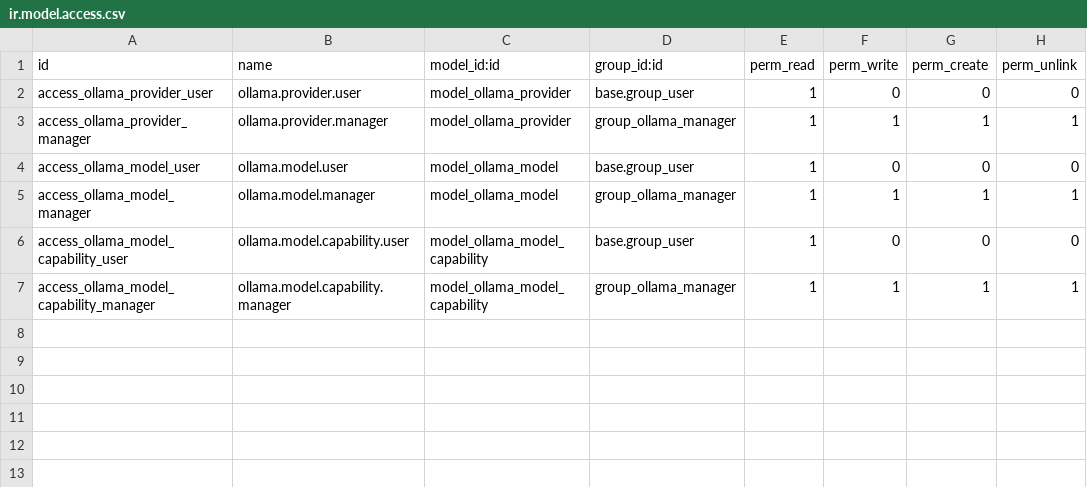
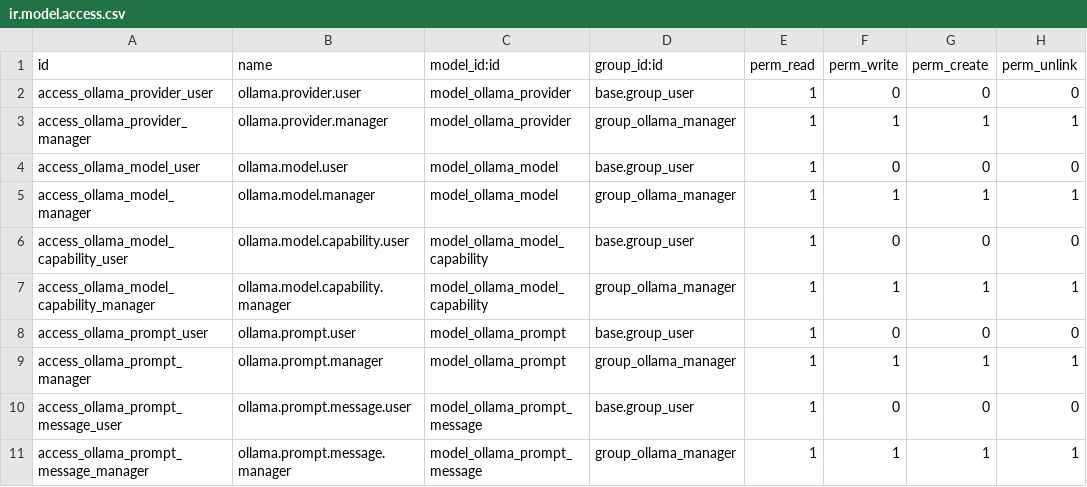
Before and after one commit to joannes59/odoo_osint, a CSV file: osint_ollama/security/ir.model.access.csv, drawn as a sheet; the diff names each change by its address in the sheet, - before the commit and + after, or states it on an @@ line.

```diff
--- a/osint_ollama/security/ir.model.access.csv
+++ b/osint_ollama/security/ir.model.access.csv
+row 8: access_ollama_prompt_user | ollama.prompt.user | model_ollama_prompt | base.group_user | 1 | 0 | 0 | 0
+row 9: access_ollama_prompt_manager | ollama.prompt.manager | model_ollama_prompt | group_ollama_manager | 1 | 1 | 1 | 1
+row 10: access_ollama_prompt_message_user | ollama.prompt.message.user | model_ollama_prompt_message | base.group_user | 1 | 0 | 0 | 0
+row 11: access_ollama_prompt_message_manager | ollama.prompt.message.manager | model_ollama_prompt_message | group_ollama_manager | 1 | 1 | 1 | 1
```
Also changed, not shown: 4 other files.
